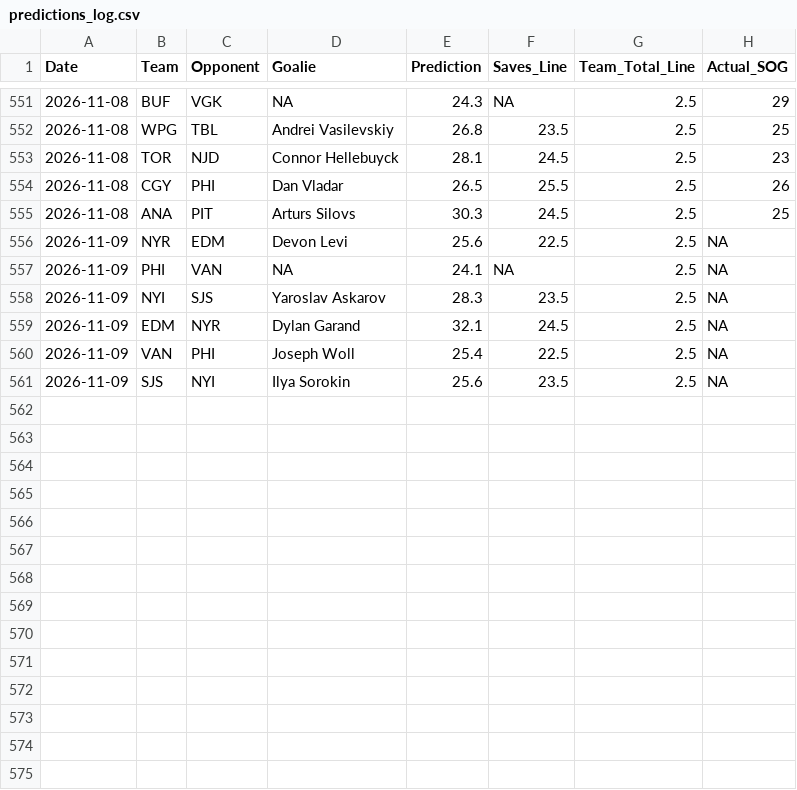
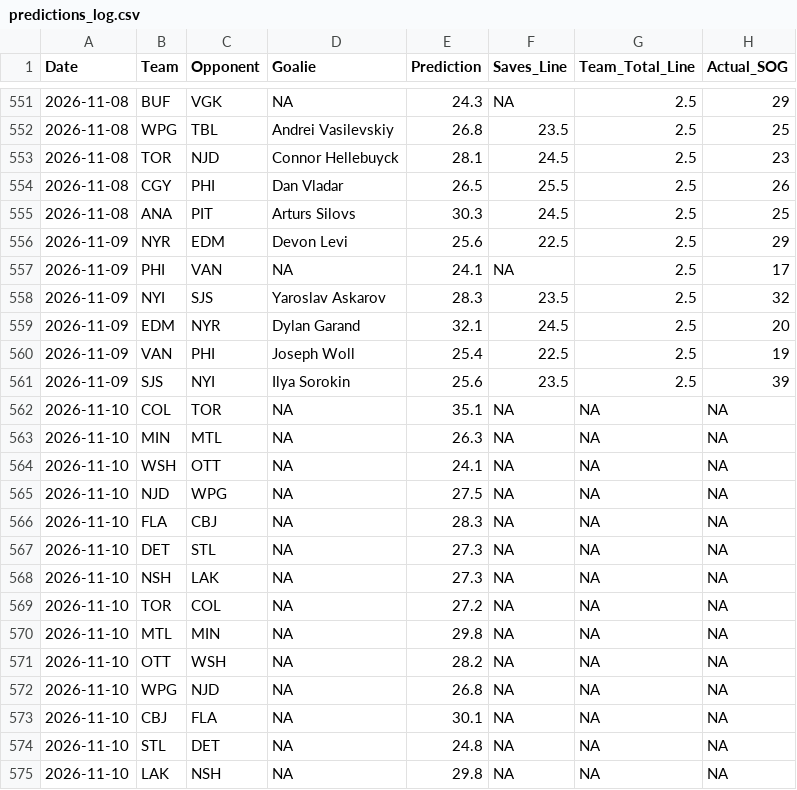
Before and after one commit to rysohn/nhl-sog-model, a CSV file: predictions_log.csv, drawn as a sheet; only a part is shown, gaps mark what is left out.

```diff
--- a/predictions_log.csv
+++ b/predictions_log.csv
@@ -555,7 +555,21 @@ Date,Team,Opponent,Goalie,Prediction,Saves_Line,Team_Total_Line,Actual_SOG
 2026-11-08,ANA,PIT,Arturs Silovs,30.3,24.5,2.5,25
-2026-11-09,NYR,EDM,Devon Levi,25.6,22.5,2.5,NA
-2026-11-09,PHI,VAN,NA,24.1,NA,2.5,NA
-2026-11-09,NYI,SJS,Yaroslav Askarov,28.3,23.5,2.5,NA
-2026-11-09,EDM,NYR,Dylan Garand,32.1,24.5,2.5,NA
-2026-11-09,VAN,PHI,Joseph Woll,25.4,22.5,2.5,NA
-2026-11-09,SJS,NYI,Ilya Sorokin,25.6,23.5,2.5,NA
+2026-11-09,NYR,EDM,Devon Levi,25.6,22.5,2.5,29
+2026-11-09,PHI,VAN,NA,24.1,NA,2.5,17
+2026-11-09,NYI,SJS,Yaroslav Askarov,28.3,23.5,2.5,32
+2026-11-09,EDM,NYR,Dylan Garand,32.1,24.5,2.5,20
+2026-11-09,VAN,PHI,Joseph Woll,25.4,22.5,2.5,19
+2026-11-09,SJS,NYI,Ilya Sorokin,25.6,23.5,2.5,39
+2026-11-10,COL,TOR,NA,35.1,NA,NA,NA
+2026-11-10,MIN,MTL,NA,26.3,NA,NA,NA
+2026-11-10,WSH,OTT,NA,24.1,NA,NA,NA
+2026-11-10,NJD,WPG,NA,27.5,NA,NA,NA
+2026-11-10,FLA,CBJ,NA,28.3,NA,NA,NA
+2026-11-10,DET,STL,NA,27.3,NA,NA,NA
+2026-11-10,NSH,LAK,NA,27.3,NA,NA,NA
+2026-11-10,TOR,COL,NA,27.2,NA,NA,NA
+2026-11-10,MTL,MIN,NA,29.8,NA,NA,NA
+2026-11-10,OTT,WSH,NA,28.2,NA,NA,NA
+2026-11-10,WPG,NJD,NA,26.8,NA,NA,NA
+2026-11-10,CBJ,FLA,NA,30.1,NA,NA,NA
+2026-11-10,STL,DET,NA,24.8,NA,NA,NA
+2026-11-10,LAK,NSH,NA,29.8,NA,NA,NA
```
Also changed, not shown: 2 other files.
